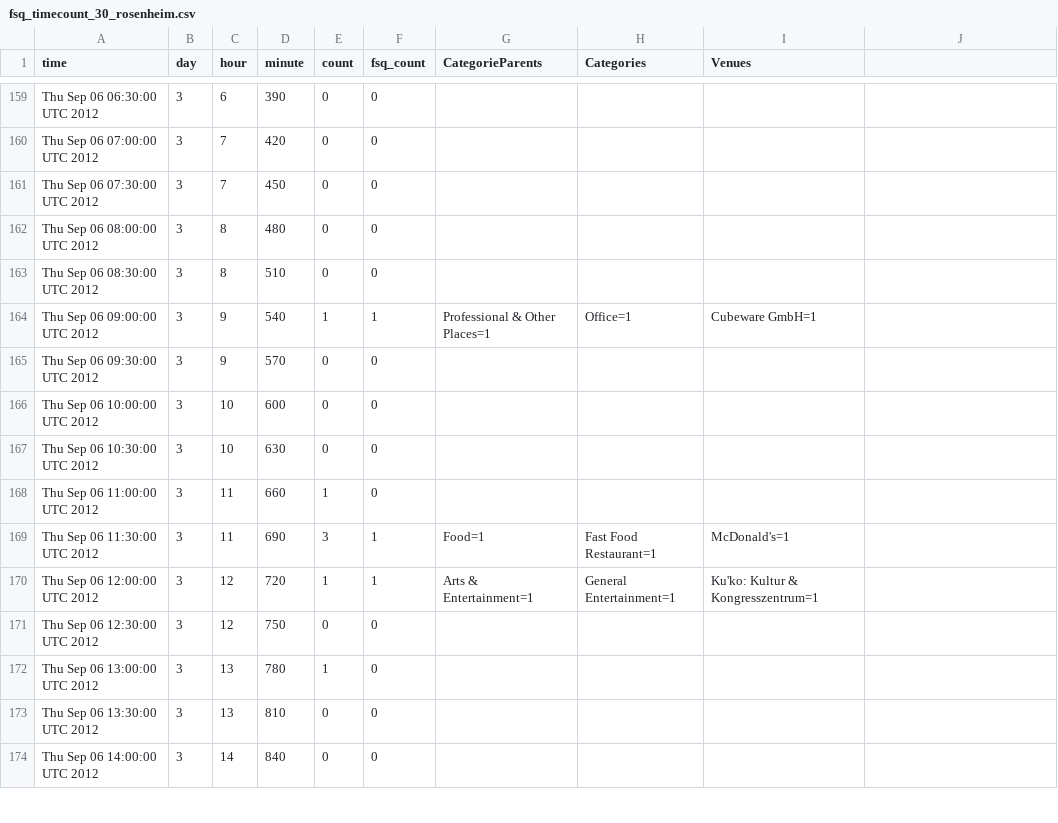
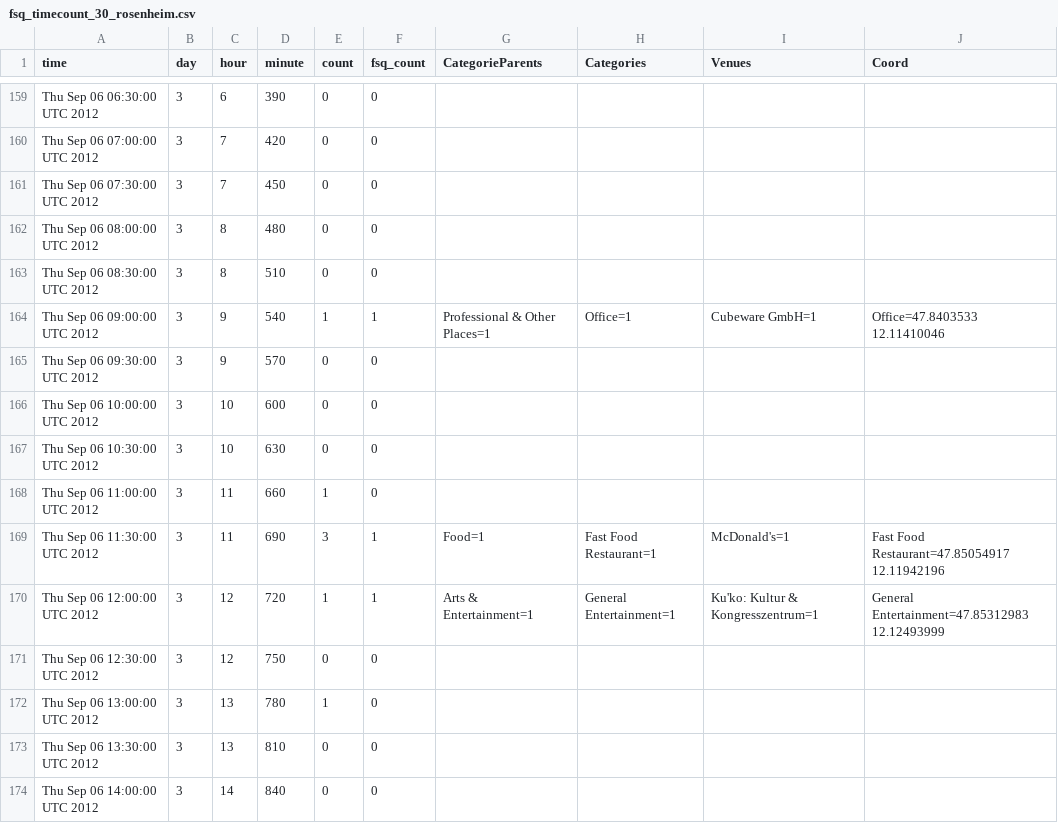
Before and after one commit to csteinlehner/Bachelor, a CSV file: TweetToner/data/fsq_timecount_30_rosenheim.csv, drawn as a sheet; only a part is shown, gaps mark what is left out; the diff covers the shown part only.

```diff
--- a/TweetToner/data/fsq_timecount_30_rosenheim.csv
+++ b/TweetToner/data/fsq_timecount_30_rosenheim.csv
@@ -1 +1 @@
-time,day,hour,minute,count,fsq_count,CategorieParents,Categories,Venues
+time,day,hour,minute,count,fsq_count,CategorieParents,Categories,Venues,Coord
@@ -164 +164 @@ Thu Sep 06 08:30:00 UTC 2012,3,8,510,0,0,"","",""
-Thu Sep 06 09:00:00 UTC 2012,3,9,540,1,1,Professional & Other Places=1,Office=1,Cubeware GmbH=1
+Thu Sep 06 09:00:00 UTC 2012,3,9,540,1,1,Professional & Other Places=1,Office=1,Cubeware GmbH=1,Office=47.8403533 12.11410046
@@ -169,2 +169,2 @@ Thu Sep 06 11:00:00 UTC 2012,3,11,660,1,0,"","",""
-Thu Sep 06 11:30:00 UTC 2012,3,11,690,3,1,Food=1,Fast Food Restaurant=1,McDonald's=1
-Thu Sep 06 12:00:00 UTC 2012,3,12,720,1,1,Arts & Entertainment=1,General Entertainment=1,Ku'ko: Kultur & Kongresszentrum=1
+Thu Sep 06 11:30:00 UTC 2012,3,11,690,3,1,Food=1,Fast Food Restaurant=1,McDonald's=1,Fast Food Restaurant=47.85054917 12.11942196
+Thu Sep 06 12:00:00 UTC 2012,3,12,720,1,1,Arts & Entertainment=1,General Entertainment=1,Ku'ko: Kultur & Kongresszentrum=1,General Entertainment=47.85312983 12.12493999
```
Also changed, not shown: 38 edited cells elsewhere in this file, TweetToner/data/fsq_timecount_30_potsdam.csv, 16 other files.
